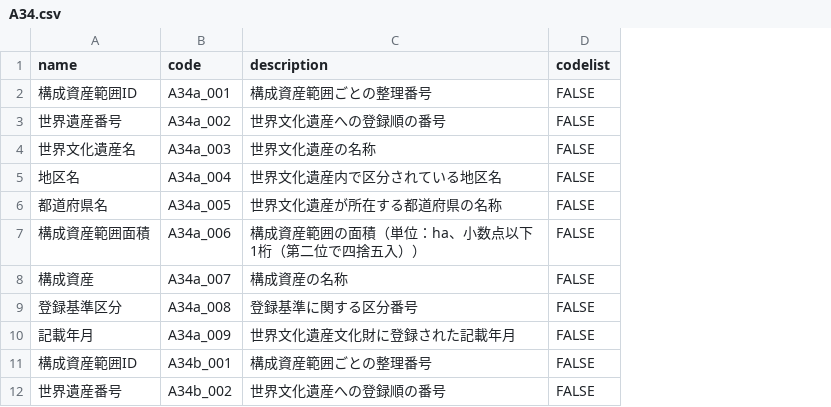
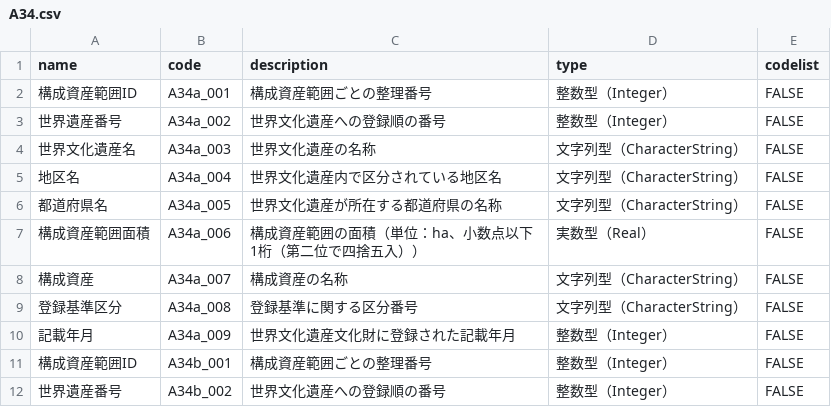
Before and after one commit to yutannihilation/kokudosuuchi-metadata, a CSV file: data/colnames_exact/A34.csv, drawn as a sheet; only a part is shown; the diff names each change by its address in the sheet, - before the commit and + after, or states it on an @@ line.

Commit message:
Fix missing column

```diff
--- a/data/colnames_exact/A34.csv
+++ b/data/colnames_exact/A34.csv
+column D (type), rows 2-12: 整数型（Integer） | 整数型（Integer） | 文字列型（CharacterString） | 文字列型（CharacterString） | 文字列型（CharacterString） | 実数型（Real） | 文字列型（CharacterString） | 文字列型（CharacterString） | 整数型（Integer） | 整数型（Integer） | 整数型（Integer）
```
Also changed, not shown: data/colnames_exact/A35a.csv, data/colnames_exact/A35b.csv, 3 other files.
